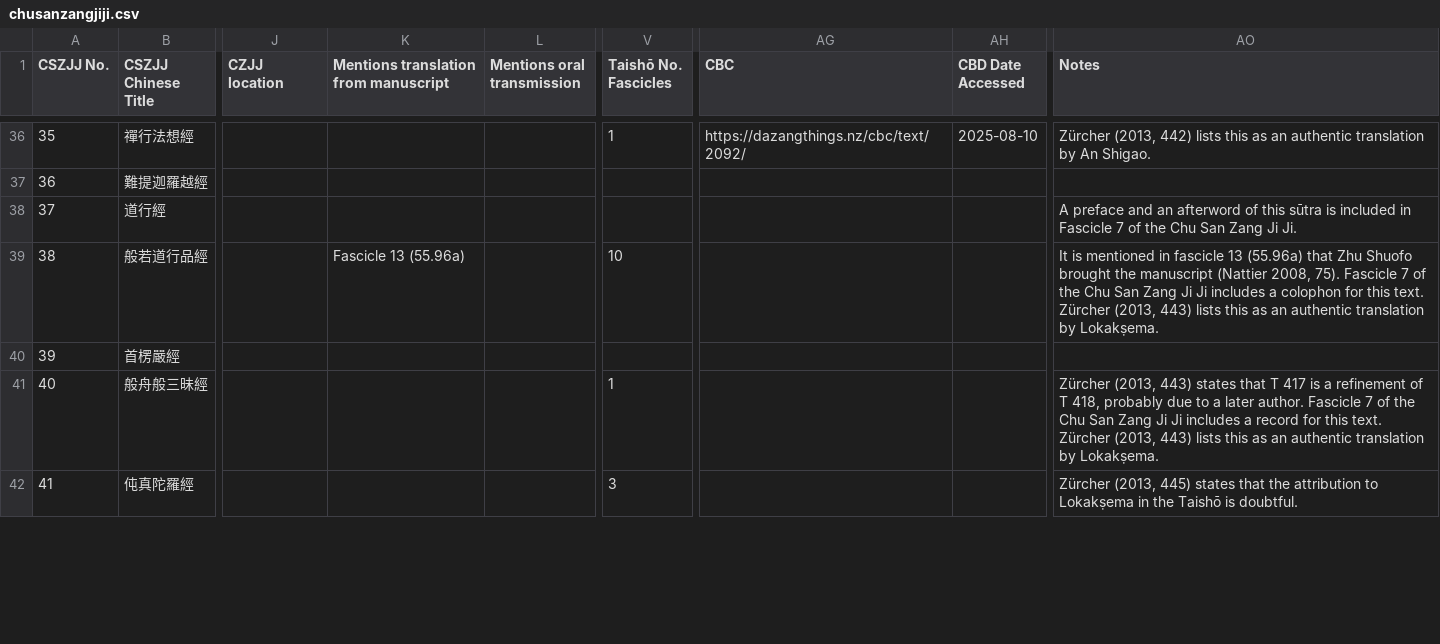
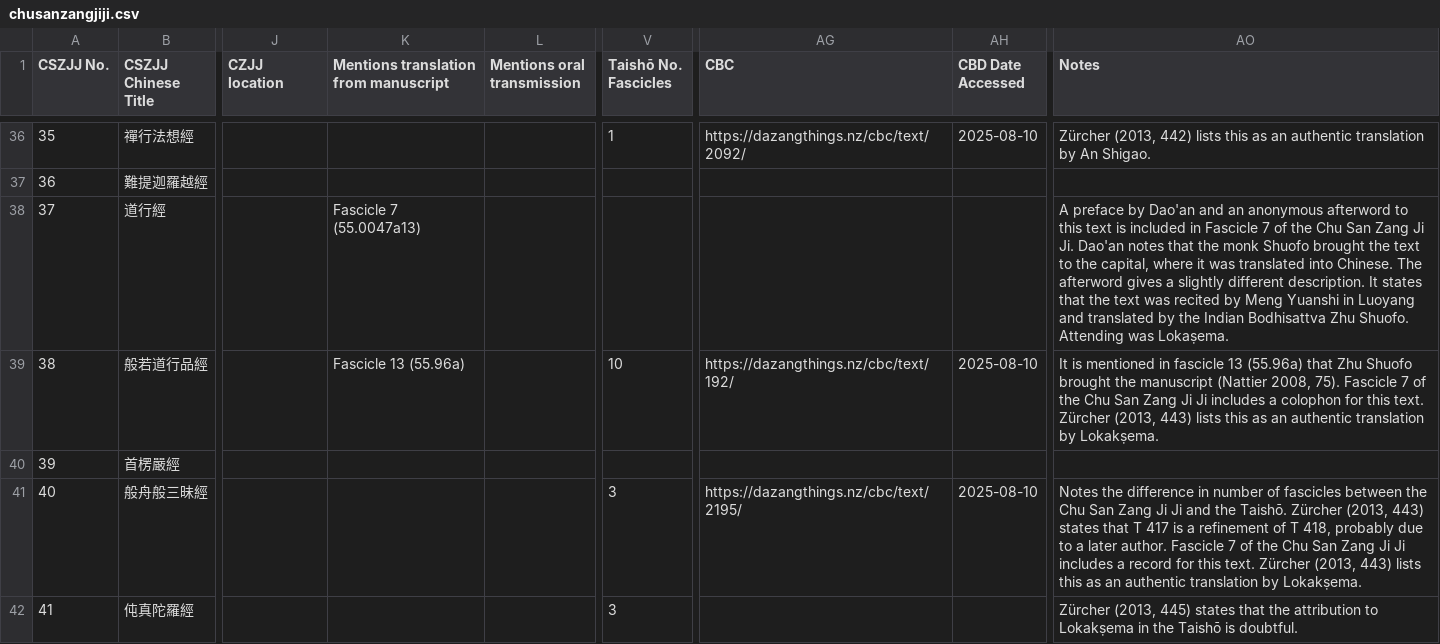
Before and after one commit to Silk-Road-Corpus/silk_road_corpus, a CSV file: data/chusanzangjiji.csv, drawn as a sheet; only a part is shown, gaps mark what is left out; the diff covers the shown part only; the diff names each change by its address in the sheet, - before the commit and + after, or states it on an @@ line.

```diff
--- a/data/chusanzangjiji.csv
+++ b/data/chusanzangjiji.csv
-K38: (empty)
+K38: Fascicle 7 (55.0047a13)
-AO38 (Notes): A preface and an afterword of this sūtra is included in Fascicle 7 of the Chu San Zang Ji Ji.
+AO38 (Notes): A preface by Dao'an and an anonymous afterword to this text is included in Fascicle 7 of the Chu San Zang Ji Ji. Dao'an notes that the monk Shuofo brought the text to the capital, where it was translated into Chinese. The afterword gives a slightly different description. It states that the text was recited by Meng Yuanshi in Luoyang and translated by the Indian Bodhisattva Zhu Shuofo. Attending was Lokaṣema.
-AG39 (CBC): (empty)
+AG39 (CBC): https://dazangthings.nz/cbc/text/192/
-AH39 (CBD Date Accessed): (empty)
+AH39 (CBD Date Accessed): 2025-08-10
-V41 (Taishō No. Fascicles): 1
+V41 (Taishō No. Fascicles): 3
-AG41 (CBC): (empty)
+AG41 (CBC): https://dazangthings.nz/cbc/text/2195/
-AH41 (CBD Date Accessed): (empty)
+AH41 (CBD Date Accessed): 2025-08-10
-AO41 (Notes): Zürcher (2013,…
+AO41 (Notes): Notes the difference in number of fascicles between the Chu San Zang Ji Ji and the Taishō. Zürcher (2013,…
```
Also changed, not shown: 73 edited cells elsewhere in this file, 3 other files.
